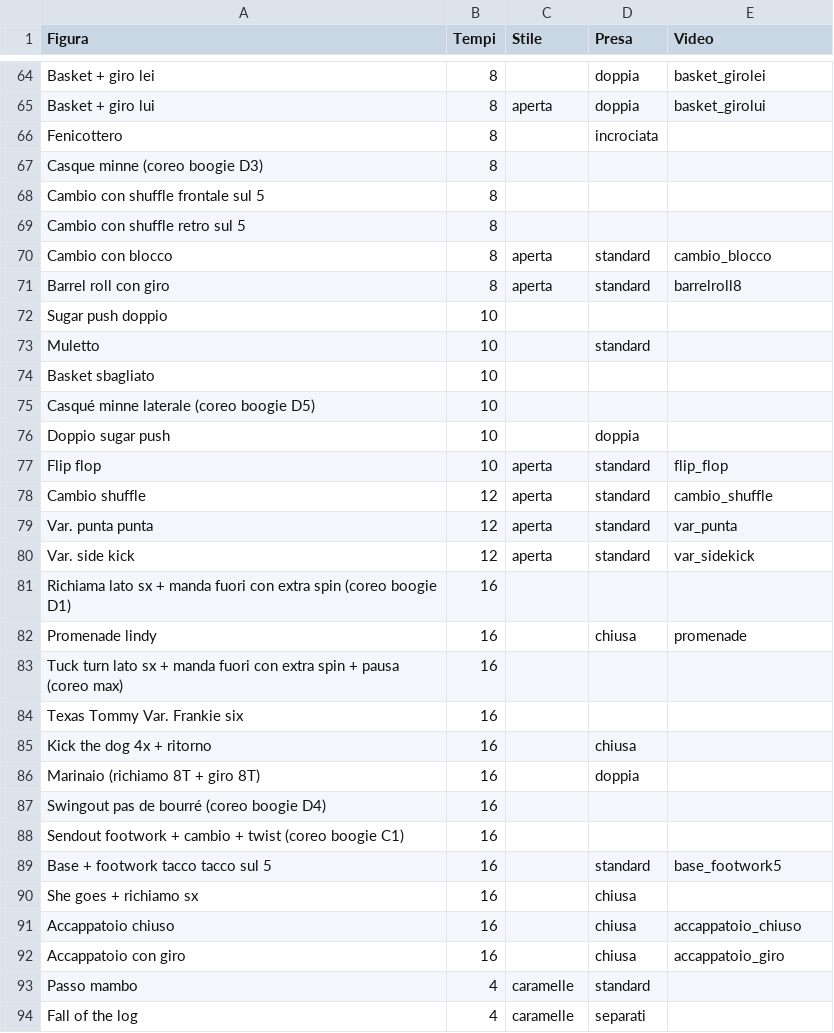
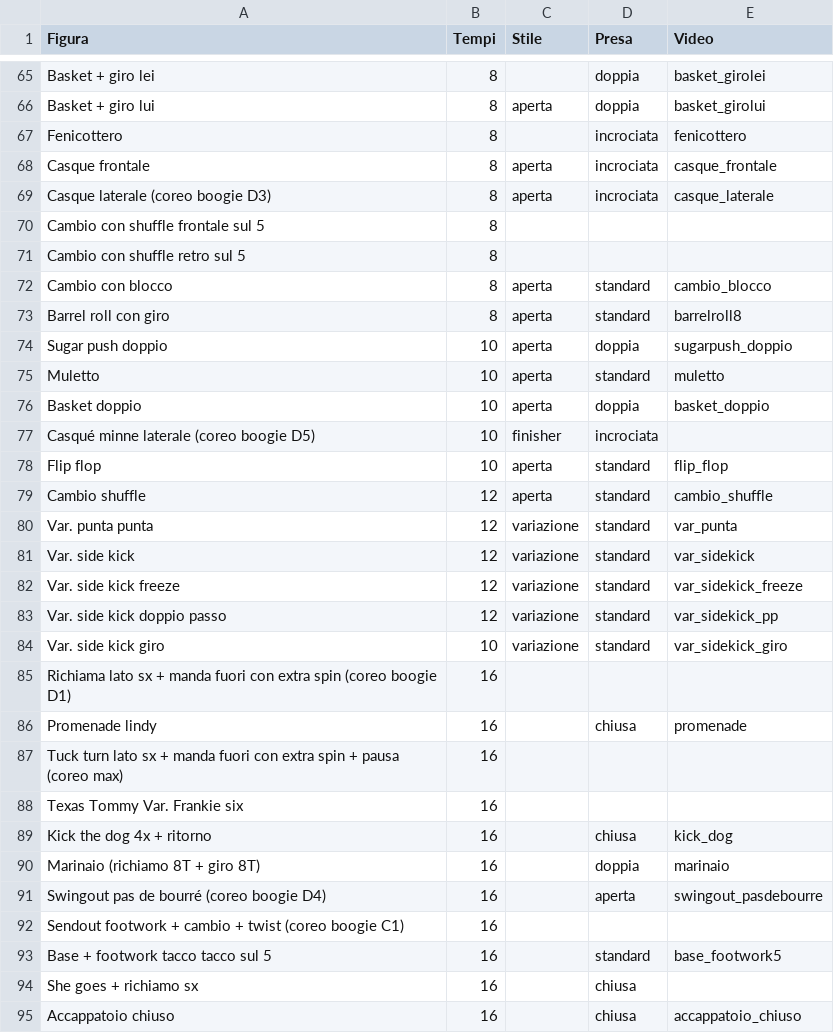
Before and after one commit to fdinh/fdinh.github.io, a CSV file: lista_figure.csv, drawn as a sheet; only a part is shown, gaps mark what is left out; the shorter side is filled out with more unchanged rows; the diff covers the shown part only.

```diff
--- a/lista_figure.csv
+++ b/lista_figure.csv
@@ -65,4 +66,5 @@ Basket + giro lei,8,,doppia,basket_girolei
 Basket + giro lui,8,aperta,doppia,basket_girolui
-Fenicottero ,8,,incrociata,
-Casque minne (coreo boogie D3),8,, ,
+Fenicottero ,8,,incrociata,fenicottero
+Casque frontale,8,aperta,incrociata,casque_frontale
+Casque laterale (coreo boogie D3),8,aperta,incrociata,casque_laterale
 Cambio con shuffle frontale sul 5,8,, ,
@@ -71,11 +73,13 @@ Cambio con blocco,8,aperta,standard,cambio_blocco
 Barrel roll con giro,8,aperta,standard,barrelroll8
-Sugar push doppio ,10,, ,
-Muletto,10,,standard,
-Basket sbagliato ,10,, ,
-Casqué minne laterale (coreo boogie D5),10,, ,
-Doppio sugar push ,10,,doppia,
+Sugar push doppio ,10,aperta,doppia,sugarpush_doppio
+Muletto,10,aperta,standard,muletto
+Basket doppio,10,aperta,doppia,basket_doppio
+Casqué minne laterale (coreo boogie D5),10,finisher,incrociata,
 Flip flop,10,aperta,standard,flip_flop
 Cambio shuffle,12,aperta,standard,cambio_shuffle
-Var. punta punta,12,aperta,standard,var_punta
-Var. side kick,12,aperta,standard,var_sidekick
+Var. punta punta,12,variazione,standard,var_punta
+Var. side kick,12,variazione,standard,var_sidekick
+Var. side kick freeze,12,variazione,standard,var_sidekick_freeze
+Var. side kick doppio passo,12,variazione,standard,var_sidekick_pp
+Var. side kick giro,10,variazione,standard,var_sidekick_giro
 Richiama lato sx + manda fuori con extra spin (coreo boogie D1) ,16,, ,
@@ -84,5 +88,5 @@ Tuck turn lato sx + manda fuori con extra spin + pausa (coreo max) ,16,, ,
 Texas Tommy Var. Frankie six ,16,, ,
-Kick the dog 4x + ritorno ,16,,chiusa,
-Marinaio (richiamo 8T + giro 8T),16,,doppia,
-Swingout pas de bourré (coreo boogie D4) ,16,, ,
+Kick the dog 4x + ritorno ,16,,chiusa,kick_dog
+Marinaio (richiamo 8T + giro 8T),16,,doppia,marinaio
+Swingout pas de bourré (coreo boogie D4) ,16,,aperta,swingout_pasdebourre
 Sendout footwork + cambio + twist (coreo boogie C1),16,, ,
```
Also changed, not shown: 9 added rows, 3 removed rows and 27 edited cells elsewhere in this file, 42 other files.
